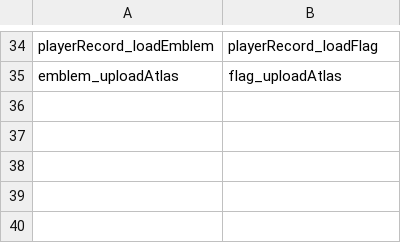
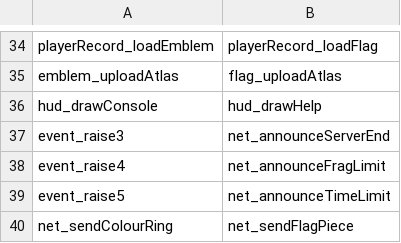
Before and after one commit to sekuza009/axis-recomp, a CSV file: tools/names/rename_audit4.csv, drawn as a sheet; only a part is shown, gaps mark what is left out; the diff names each change by its address in the sheet, - before the commit and + after, or states it on an @@ line.

```diff
--- a/tools/names/rename_audit4.csv
+++ b/tools/names/rename_audit4.csv
+row 36: hud_drawConsole | hud_drawHelp
+row 37: event_raise3 | net_announceServerEnd
+row 38: event_raise4 | net_announceFragLimit
+row 39: event_raise5 | net_announceTimeLimit
+row 40: net_sendColourRing | net_sendFlagPiece
```
Also changed, not shown: 12 other files.
